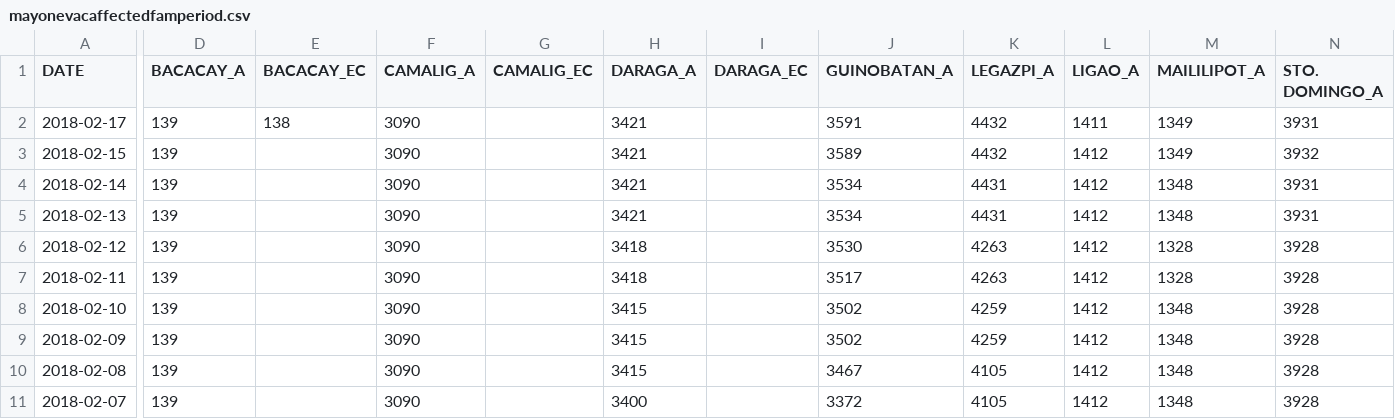
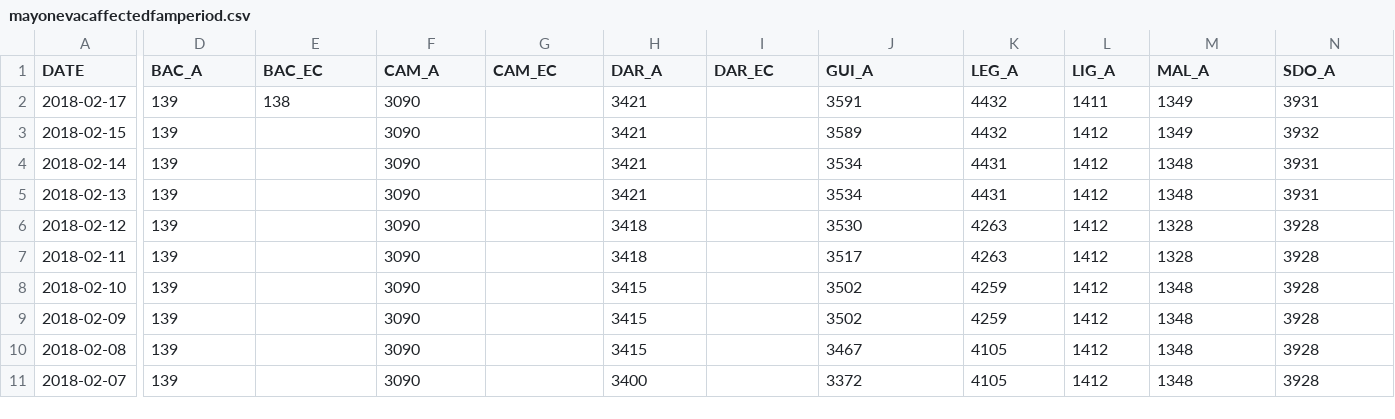
Before and after one commit to jmbangate/code4d, a CSV file: data/mayon/mayonevacaffectedfamperiod.csv, drawn as a sheet; only a part is shown, gaps mark what is left out; the diff covers the shown part only; the diff names each change by its address in the sheet, - before the commit and + after, or states it on an @@ line.

Commit message:
Update mayonevacaffectedfamperiod.csv

```diff
--- a/data/mayon/mayonevacaffectedfamperiod.csv
+++ b/data/mayon/mayonevacaffectedfamperiod.csv
-D1: BACACAY_A
+D1: BAC_A
-E1: BACACAY_EC
+E1: BAC_EC
-F1: CAMALIG_A
+F1: CAM_A
-G1: CAMALIG_EC
+G1: CAM_EC
-H1: DARAGA_A
+H1: DAR_A
-I1: DARAGA_EC
+I1: DAR_EC
-J1: GUINOBATAN_A
+J1: GUI_A
-K1: LEGAZPI_A
+K1: LEG_A
-L1: LIGAO_A
+L1: LIG_A
-M1: MAILILIPOT_A
+M1: MAL_A
-N1: STO. DOMINGO_A
+N1: SDO_A
```
Also changed, not shown: 1 edited cell elsewhere in this file.
